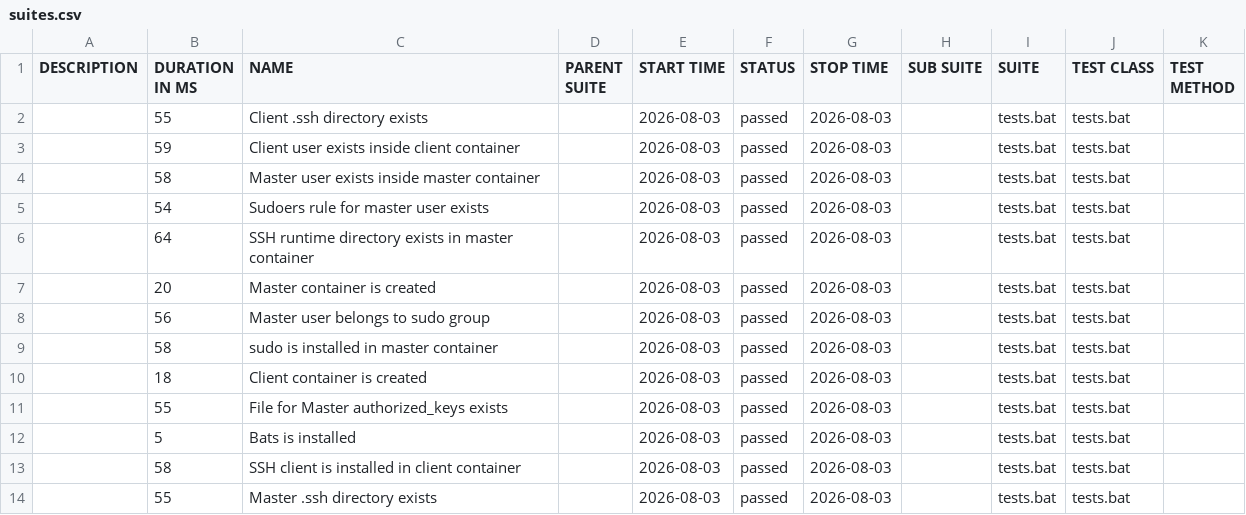
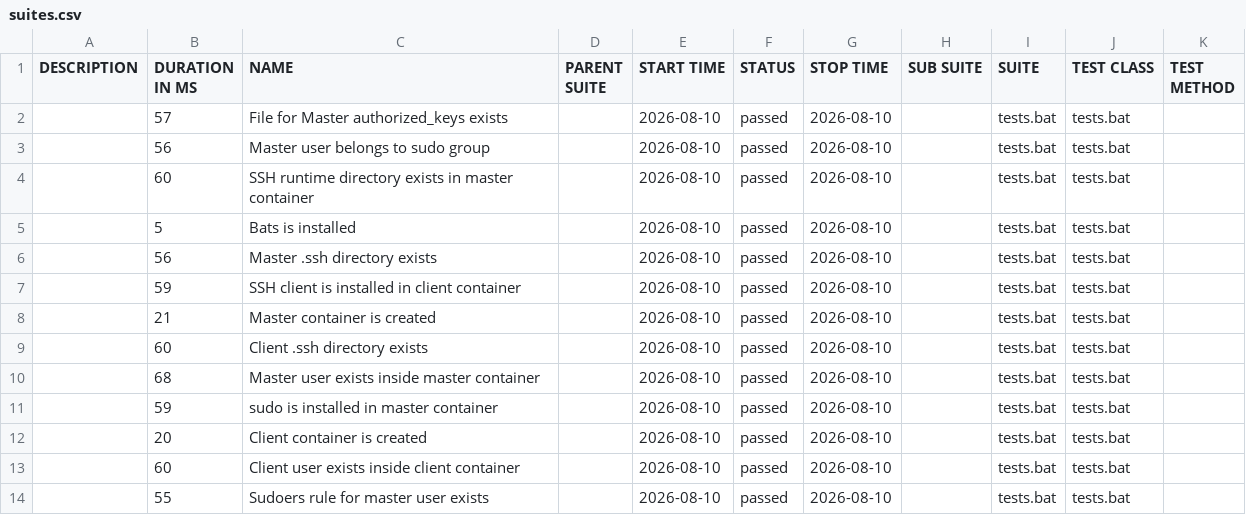
Before and after one commit to marjuro28/test-open, a CSV file: data/suites.csv, drawn as a sheet.

```diff
--- a/data/suites.csv
+++ b/data/suites.csv
@@ -1,14 +1,14 @@
 "DESCRIPTION","DURATION IN MS","NAME","PARENT SUITE","START TIME","STATUS","STOP TIME","SUB SUITE","SUITE","TEST CLASS","TEST METHOD"
-"","55","Client .ssh directory exists","","2026-08-03","passed","2026-08-03","","tests.bat","tests.bat",""
-"","59","Client user exists inside client container","","2026-08-03","passed","2026-08-03","","tests.bat","tests.bat",""
-"","58","Master user exists inside master container","","2026-08-03","passed","2026-08-03","","tests.bat","tests.bat",""
-"","54","Sudoers rule for master user exists","","2026-08-03","passed","2026-08-03","","tests.bat","tests.bat",""
-"","64","SSH runtime directory exists in master container","","2026-08-03","passed","2026-08-03","","tests.bat","tests.bat",""
-"","20","Master container is created","","2026-08-03","passed","2026-08-03","","tests.bat","tests.bat",""
-"","56","Master user belongs to sudo group","","2026-08-03","passed","2026-08-03","","tests.bat","tests.bat",""
-"","58","sudo is installed in master container","","2026-08-03","passed","2026-08-03","","tests.bat","tests.bat",""
-"","18","Client container is created","","2026-08-03","passed","2026-08-03","","tests.bat","tests.bat",""
-"","55","File for Master authorized_keys exists","","2026-08-03","passed","2026-08-03","","tests.bat","tests.bat",""
-"","5","Bats is installed","","2026-08-03","passed","2026-08-03","","tests.bat","tests.bat",""
-"","58","SSH client is installed in client container","","2026-08-03","passed","2026-08-03","","tests.bat","tests.bat",""
-"","55","Master .ssh directory exists","","2026-08-03","passed","2026-08-03","","tests.bat","tests.bat",""
+"","57","File for Master authorized_keys exists","","2026-08-10","passed","2026-08-10","","tests.bat","tests.bat",""
+"","56","Master user belongs to sudo group","","2026-08-10","passed","2026-08-10","","tests.bat","tests.bat",""
+"","60","SSH runtime directory exists in master container","","2026-08-10","passed","2026-08-10","","tests.bat","tests.bat",""
+"","5","Bats is installed","","2026-08-10","passed","2026-08-10","","tests.bat","tests.bat",""
+"","56","Master .ssh directory exists","","2026-08-10","passed","2026-08-10","","tests.bat","tests.bat",""
+"","59","SSH client is installed in client container","","2026-08-10","passed","2026-08-10","","tests.bat","tests.bat",""
+"","21","Master container is created","","2026-08-10","passed","2026-08-10","","tests.bat","tests.bat",""
+"","60","Client .ssh directory exists","","2026-08-10","passed","2026-08-10","","tests.bat","tests.bat",""
+"","68","Master user exists inside master container","","2026-08-10","passed","2026-08-10","","tests.bat","tests.bat",""
+"","59","sudo is installed in master container","","2026-08-10","passed","2026-08-10","","tests.bat","tests.bat",""
+"","20","Client container is created","","2026-08-10","passed","2026-08-10","","tests.bat","tests.bat",""
+"","60","Client user exists inside client container","","2026-08-10","passed","2026-08-10","","tests.bat","tests.bat",""
+"","55","Sudoers rule for master user exists","","2026-08-10","passed","2026-08-10","","tests.bat","tests.bat",""
```
Also changed, not shown: 41 other files.
